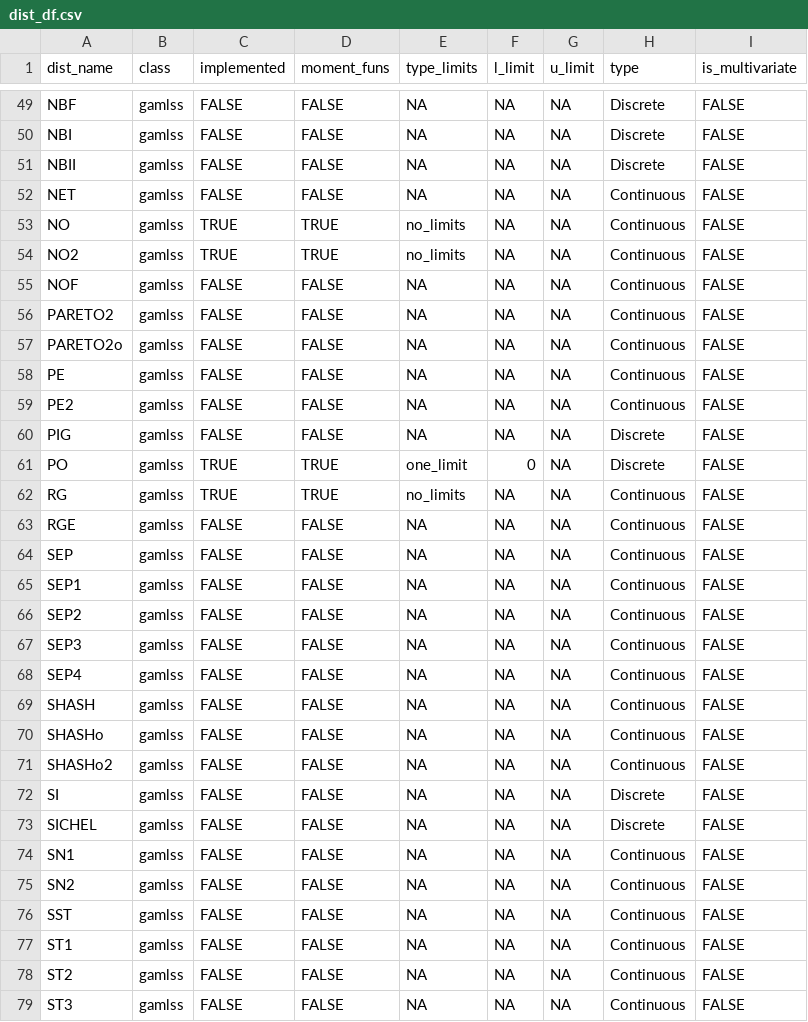
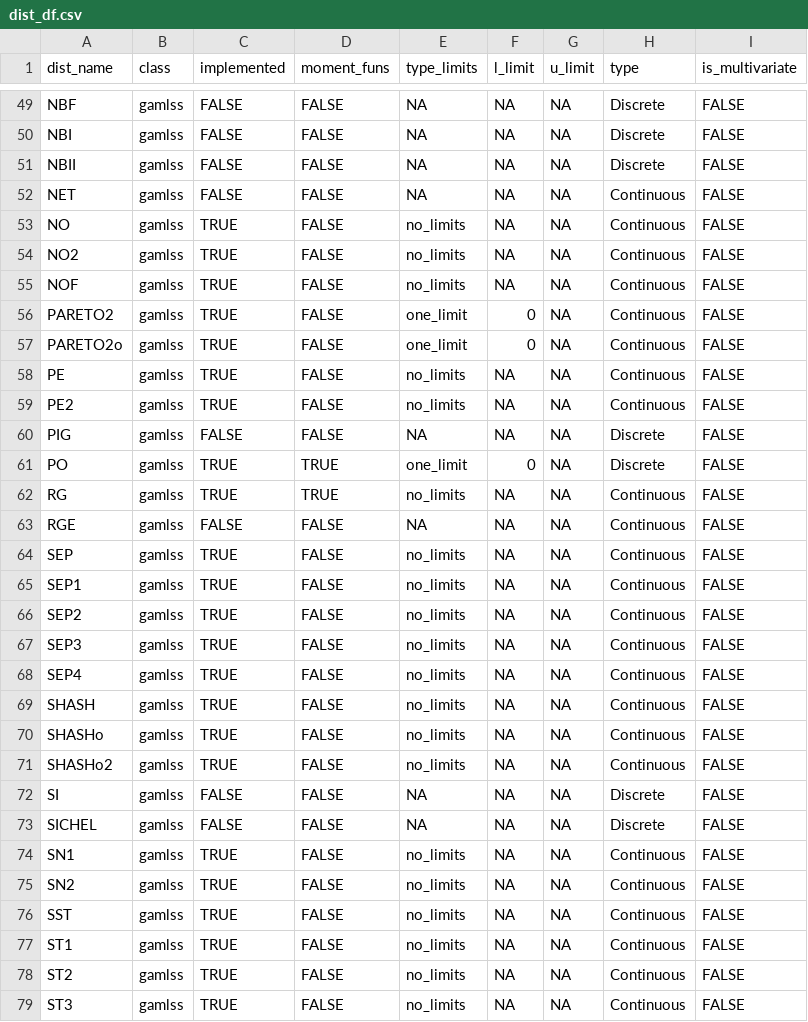
Before and after one commit to Stan125/distreg.vis, a CSV file: inst/extdata/dist_df.csv, drawn as a sheet; only a part is shown, gaps mark what is left out; the diff covers the shown part only.

```diff
--- a/inst/extdata/dist_df.csv
+++ b/inst/extdata/dist_df.csv
@@ -52,9 +52,9 @@ NBII;gamlss;FALSE;FALSE;NA;NA;NA;Discrete;FALSE
 NET;gamlss;FALSE;FALSE;NA;NA;NA;Continuous;FALSE
-NO;gamlss;TRUE;TRUE;no_limits;NA;NA;Continuous;FALSE
-NO2;gamlss;TRUE;TRUE;no_limits;NA;NA;Continuous;FALSE
-NOF;gamlss;FALSE;FALSE;NA;NA;NA;Continuous;FALSE
-PARETO2;gamlss;FALSE;FALSE;NA;NA;NA;Continuous;FALSE
-PARETO2o;gamlss;FALSE;FALSE;NA;NA;NA;Continuous;FALSE
-PE;gamlss;FALSE;FALSE;NA;NA;NA;Continuous;FALSE
-PE2;gamlss;FALSE;FALSE;NA;NA;NA;Continuous;FALSE
+NO;gamlss;TRUE;FALSE;no_limits;NA;NA;Continuous;FALSE
+NO2;gamlss;TRUE;FALSE;no_limits;NA;NA;Continuous;FALSE
+NOF;gamlss;TRUE;FALSE;no_limits;NA;NA;Continuous;FALSE
+PARETO2;gamlss;TRUE;FALSE;one_limit;0;NA;Continuous;FALSE
+PARETO2o;gamlss;TRUE;FALSE;one_limit;0;NA;Continuous;FALSE
+PE;gamlss;TRUE;FALSE;no_limits;NA;NA;Continuous;FALSE
+PE2;gamlss;TRUE;FALSE;no_limits;NA;NA;Continuous;FALSE
 PIG;gamlss;FALSE;FALSE;NA;NA;NA;Discrete;FALSE
@@ -63,17 +63,17 @@ RG;gamlss;TRUE;TRUE;no_limits;NA;NA;Continuous;FALSE
 RGE;gamlss;FALSE;FALSE;NA;NA;NA;Continuous;FALSE
-SEP;gamlss;FALSE;FALSE;NA;NA;NA;Continuous;FALSE
-SEP1;gamlss;FALSE;FALSE;NA;NA;NA;Continuous;FALSE
-SEP2;gamlss;FALSE;FALSE;NA;NA;NA;Continuous;FALSE
-SEP3;gamlss;FALSE;FALSE;NA;NA;NA;Continuous;FALSE
-SEP4;gamlss;FALSE;FALSE;NA;NA;NA;Continuous;FALSE
-SHASH;gamlss;FALSE;FALSE;NA;NA;NA;Continuous;FALSE
-SHASHo;gamlss;FALSE;FALSE;NA;NA;NA;Continuous;FALSE
-SHASHo2;gamlss;FALSE;FALSE;NA;NA;NA;Continuous;FALSE
+SEP;gamlss;TRUE;FALSE;no_limits;NA;NA;Continuous;FALSE
+SEP1;gamlss;TRUE;FALSE;no_limits;NA;NA;Continuous;FALSE
+SEP2;gamlss;TRUE;FALSE;no_limits;NA;NA;Continuous;FALSE
+SEP3;gamlss;TRUE;FALSE;no_limits;NA;NA;Continuous;FALSE
+SEP4;gamlss;TRUE;FALSE;no_limits;NA;NA;Continuous;FALSE
+SHASH;gamlss;TRUE;FALSE;no_limits;NA;NA;Continuous;FALSE
+SHASHo;gamlss;TRUE;FALSE;no_limits;NA;NA;Continuous;FALSE
+SHASHo2;gamlss;TRUE;FALSE;no_limits;NA;NA;Continuous;FALSE
 SI;gamlss;FALSE;FALSE;NA;NA;NA;Discrete;FALSE
 SICHEL;gamlss;FALSE;FALSE;NA;NA;NA;Discrete;FALSE
-SN1;gamlss;FALSE;FALSE;NA;NA;NA;Continuous;FALSE
-SN2;gamlss;FALSE;FALSE;NA;NA;NA;Continuous;FALSE
-SST;gamlss;FALSE;FALSE;NA;NA;NA;Continuous;FALSE
-ST1;gamlss;FALSE;FALSE;NA;NA;NA;Continuous;FALSE
-ST2;gamlss;FALSE;FALSE;NA;NA;NA;Continuous;FALSE
-ST3;gamlss;FALSE;FALSE;NA;NA;NA;Continuous;FALSE
+SN1;gamlss;TRUE;FALSE;no_limits;NA;NA;Continuous;FALSE
+SN2;gamlss;TRUE;FALSE;no_limits;NA;NA;Continuous;FALSE
+SST;gamlss;TRUE;FALSE;no_limits;NA;NA;Continuous;FALSE
+ST1;gamlss;TRUE;FALSE;no_limits;NA;NA;Continuous;FALSE
+ST2;gamlss;TRUE;FALSE;no_limits;NA;NA;Continuous;FALSE
+ST3;gamlss;TRUE;FALSE;no_limits;NA;NA;Continuous;FALSE
```
Also changed, not shown: 118 edited cells elsewhere in this file, 3 other files.
